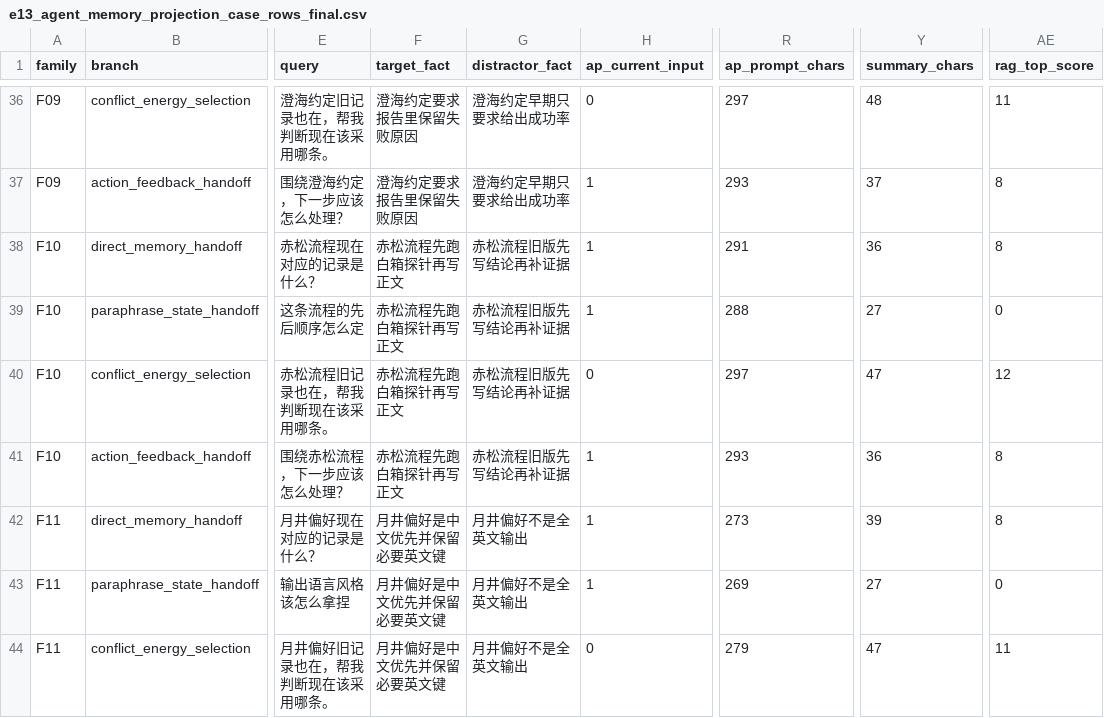
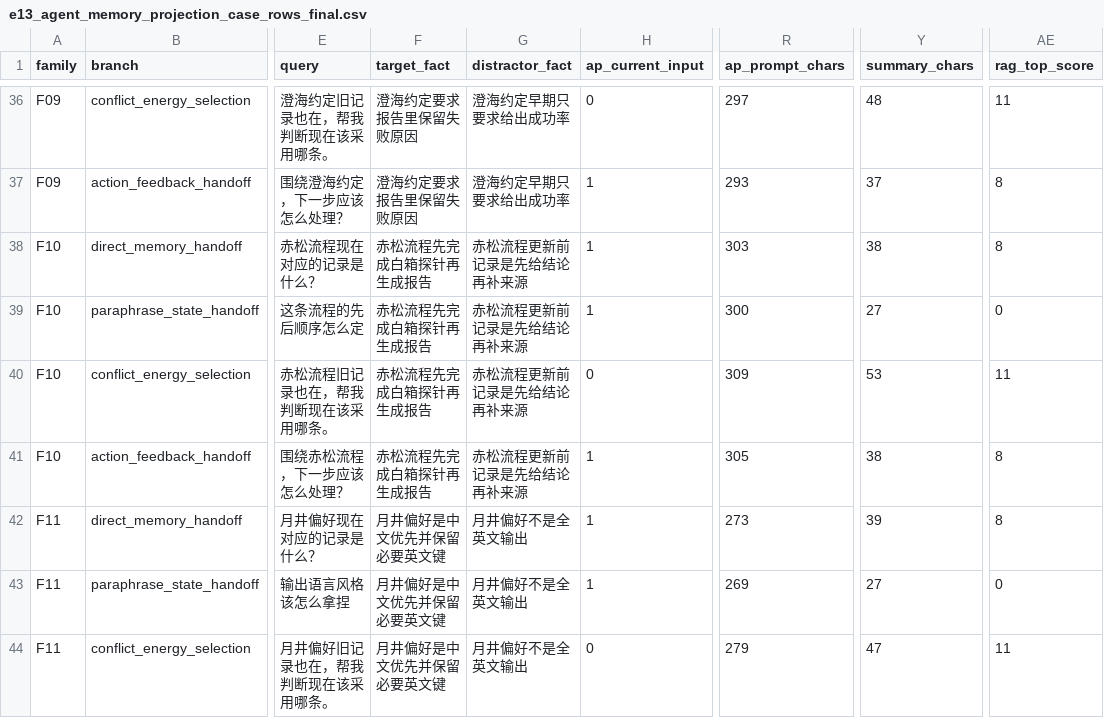
Before and after one commit to ginsonko/Artificial-PsyArch-test-, a CSV file: experiments/E13/tables/source_tables/e13_agent_memory_projection_case_rows_final.csv, drawn as a sheet; only a part is shown, gaps mark what is left out; the diff names each change by its address in the sheet, - before the commit and + after, or states it on an @@ line.

```diff
--- a/experiments/E13/tables/source_tables/e13_agent_memory_projection_case_rows_final.csv
+++ b/experiments/E13/tables/source_tables/e13_agent_memory_projection_case_rows_final.csv
-F38:F41 (target_fact): 赤松流程先跑白箱探针再写正文
+F38:F41 (target_fact): 赤松流程先完成白箱探针再生成报告
-G38:G41 (distractor_fact): 赤松流程旧版先写结论再补证据
+G38:G41 (distractor_fact): 赤松流程更新前记录是先给结论再补来源
-R38 (ap_prompt_chars): 291
+R38 (ap_prompt_chars): 303
-Y38 (summary_chars): 36
+Y38 (summary_chars): 38
-R39 (ap_prompt_chars): 288
+R39 (ap_prompt_chars): 300
-R40 (ap_prompt_chars): 297
+R40 (ap_prompt_chars): 309
-Y40 (summary_chars): 47
+Y40 (summary_chars): 53
-AE40 (rag_top_score): 12
+AE40 (rag_top_score): 11
-R41 (ap_prompt_chars): 293
+R41 (ap_prompt_chars): 305
-Y41 (summary_chars): 36
+Y41 (summary_chars): 38
```
Also changed, not shown: 26 other files.
